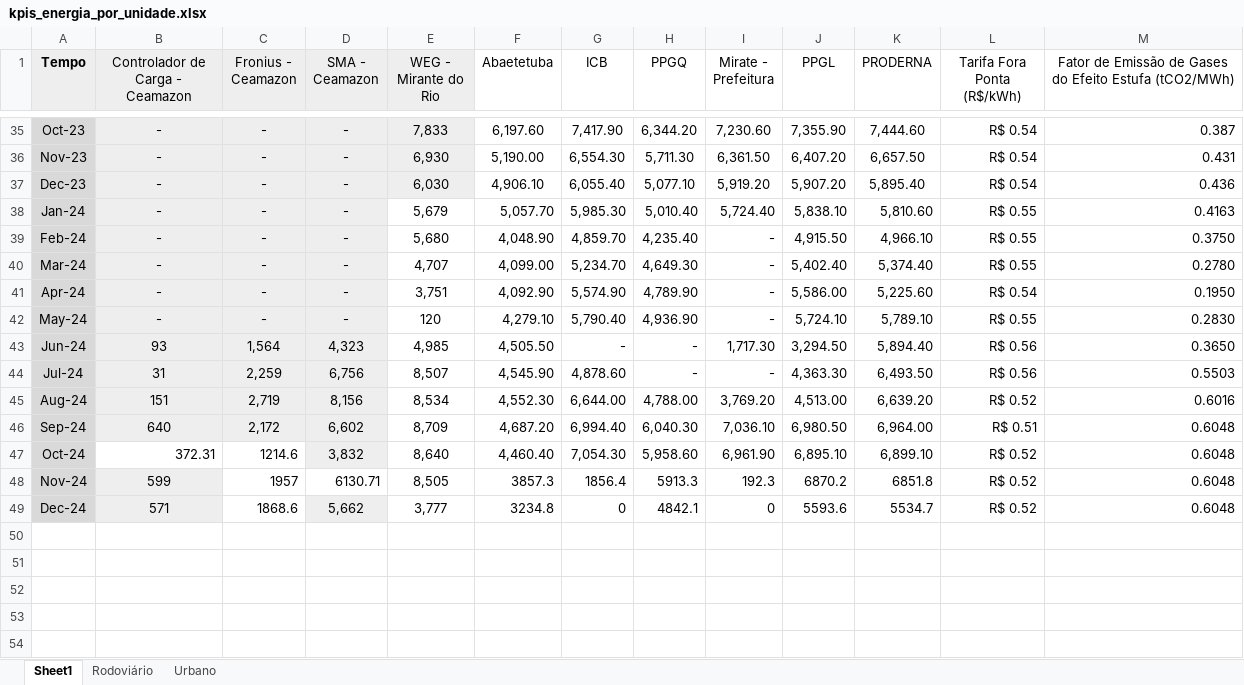
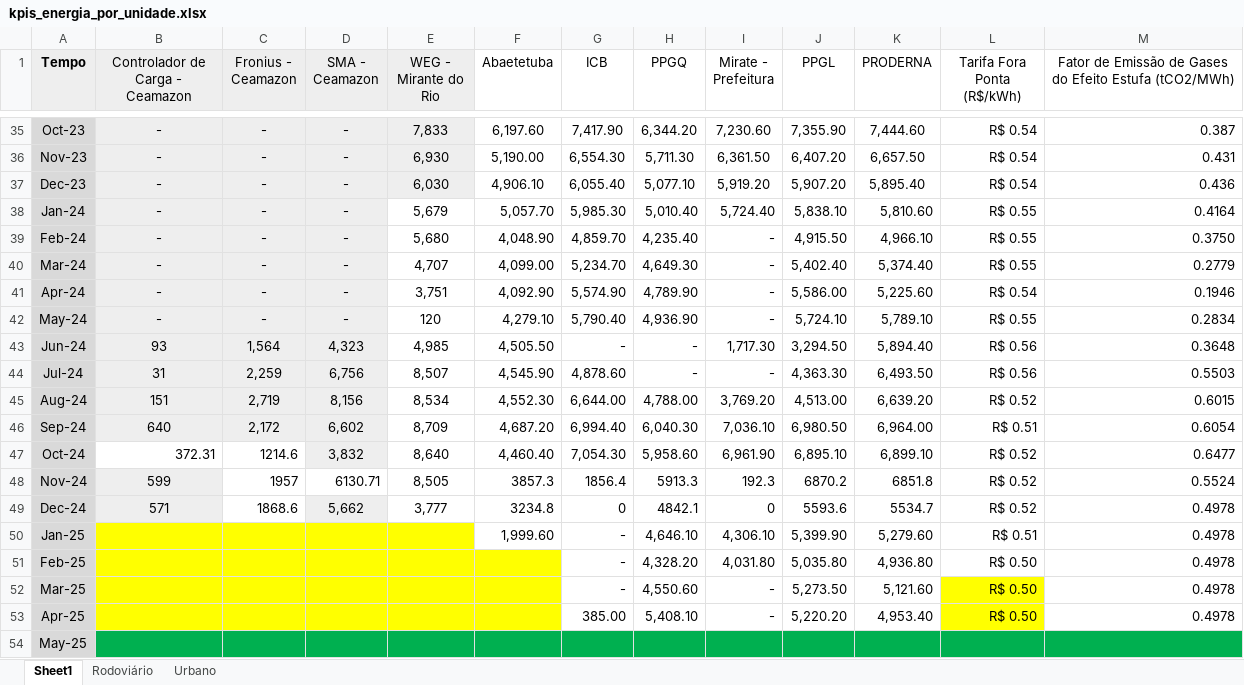
Before and after one commit to atnee/kpis, an Excel workbook: kpis_energia_por_unidade.xlsx, sheet Sheet1, drawn as a sheet; only a part is shown, gaps mark what is left out; values as stored, in another font and other column widths than the file's, no borders; conditional formats not drawn; the diff names each change by its address in the sheet, - before the commit and + after, or states it on an @@ line.

Commit message:
atualização excel

```diff
--- a/kpis_energia_por_unidade.xlsx (sheet Sheet1)
+++ b/kpis_energia_por_unidade.xlsx (sheet Sheet1)
-M38: 0.4163
+M38: 0.4164
-M40: 0.2780
+M40: 0.2779
-M41: 0.1950
+M41: 0.1946
-M42: 0.2830
+M42: 0.2834
-M43: 0.3650
+M43: 0.3648
-M45: 0.6016
+M45: 0.6015
-M46: 0.6048
+M46: 0.6054
-M47: 0.6048
+M47: 0.6477
-M48: 0.6048
+M48: 0.5524
-M49: 0.6048
+M49: 0.4978
+row 50: Jan-25 |  |  |  |  | 1,999.60 | - | 4,646.10 | 4,306.10 | 5,399.90 | 5,279.60 | R$ 0.51 | 0.4978
+row 51: Feb-25 |  |  |  |  |  | - | 4,328.20 | 4,031.80 | 5,035.80 | 4,936.80 | R$ 0.50 | 0.4978
+row 52: Mar-25 |  |  |  |  |  | - | 4,550.60 | - | 5,273.50 | 5,121.60 | R$ 0.50 | 0.4978
+row 53: Apr-25 |  |  |  |  |  | 385.00 | 5,408.10 | - | 5,220.20 | 4,953.40 | R$ 0.50 | 0.4978
+row 54: May-25
```
